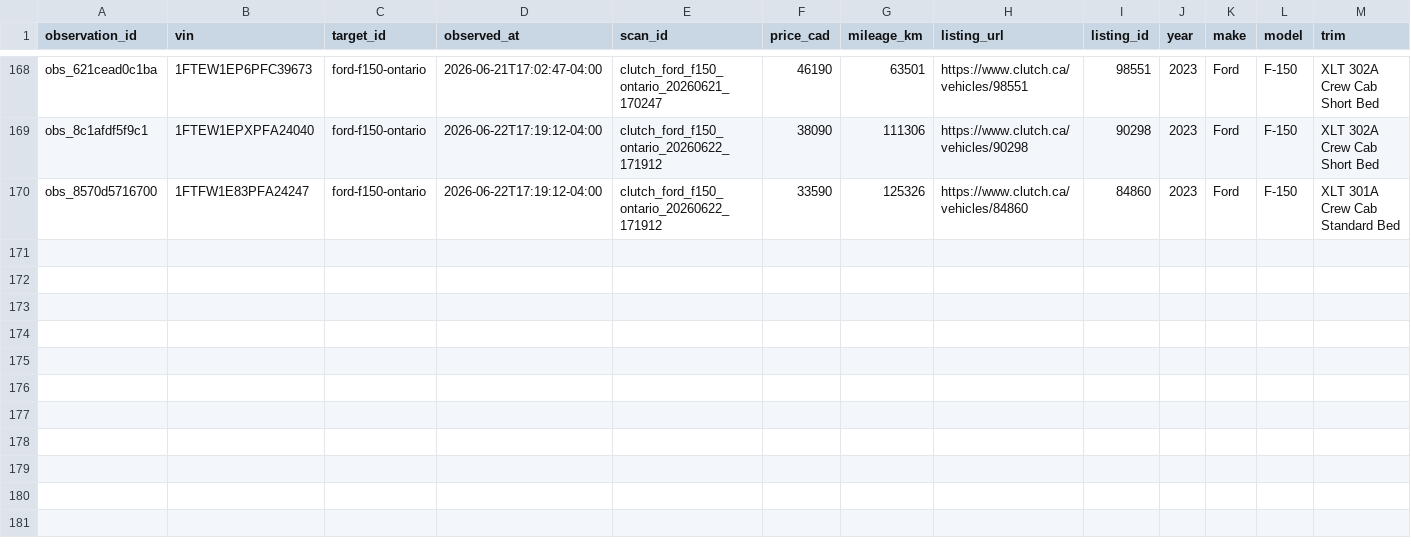
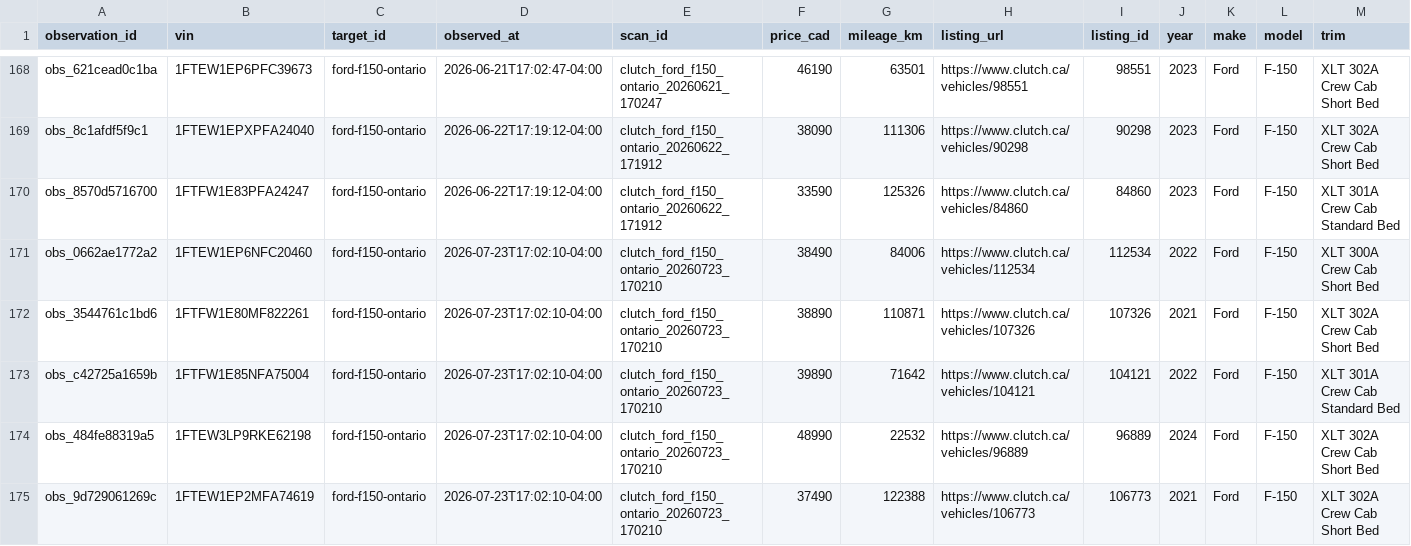
Before and after one commit to MG-Guan/clutch_tracker, a CSV file: data/targets/ford-f150-ontario/observations.csv, drawn as a sheet; only a part is shown, gaps mark what is left out; the diff names each change by its address in the sheet, - before the commit and + after, or states it on an @@ line.

```diff
--- a/data/targets/ford-f150-ontario/observations.csv
+++ b/data/targets/ford-f150-ontario/observations.csv
+row 171: obs_0662ae1772a2 | 1FTEW1EP6NFC20460 | ford-f150-ontario | 2026-07-23T17:02:10-04:00 | clutch_ford_f150_ontario_20260723_170210 | 38490 | 84006 | https://www.clutch.ca/vehicles/112534 | 112534 | 2022 | Ford | F-150 | XLT 300A Crew Cab Short Bed
+row 172: obs_3544761c1bd6 | 1FTFW1E80MF822261 | ford-f150-ontario | 2026-07-23T17:02:10-04:00 | clutch_ford_f150_ontario_20260723_170210 | 38890 | 110871 | https://www.clutch.ca/vehicles/107326 | 107326 | 2021 | Ford | F-150 | XLT 302A Crew Cab Short Bed
+row 173: obs_c42725a1659b | 1FTFW1E85NFA75004 | ford-f150-ontario | 2026-07-23T17:02:10-04:00 | clutch_ford_f150_ontario_20260723_170210 | 39890 | 71642 | https://www.clutch.ca/vehicles/104121 | 104121 | 2022 | Ford | F-150 | XLT 301A Crew Cab Standard Bed
+row 174: obs_484fe88319a5 | 1FTEW3LP9RKE62198 | ford-f150-ontario | 2026-07-23T17:02:10-04:00 | clutch_ford_f150_ontario_20260723_170210 | 48990 | 22532 | https://www.clutch.ca/vehicles/96889 | 96889 | 2024 | Ford | F-150 | XLT 302A Crew Cab Short Bed
+row 175: obs_9d729061269c | 1FTEW1EP2MFA74619 | ford-f150-ontario | 2026-07-23T17:02:10-04:00 | clutch_ford_f150_ontario_20260723_170210 | 37490 | 122388 | https://www.clutch.ca/vehicles/106773 | 106773 | 2021 | Ford | F-150 | XLT 302A Crew Cab Short Bed
```
Also changed, not shown: data/targets/ford-f150-ontario/listing_events.csv, data/targets/ford-f150-ontario/vehicles.csv, 6 other files.
